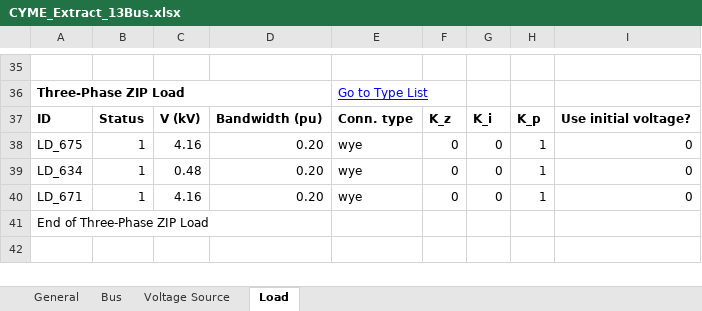
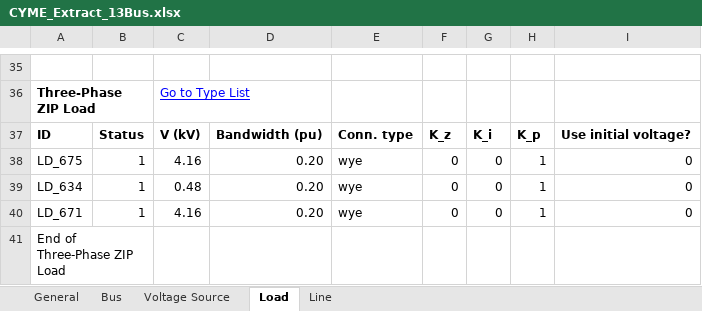
Before and after one commit to mulliswingsolutions-eng/CYME-EXTRACT-2, an Excel workbook: Outputs/CYME_Extract_13Bus.xlsx, sheet Load, drawn as a sheet; only a part is shown, gaps mark what is left out; values as stored, in another font and other column widths than the file's, no borders; the diff covers the shown part only; the diff names each change by its address in the sheet, - before the commit and + after, or states it on an @@ line.

```diff
--- a/Outputs/CYME_Extract_13Bus.xlsx (sheet Load)
+++ b/Outputs/CYME_Extract_13Bus.xlsx (sheet Load)
+sheet tab: Line
-A36:D36 merged
+A36:B36 merged
-C36: (empty)
+C36: Go to Type List
-E36: Go to Type List
+E36: (empty)
-A41:D41 merged
+A41:B41 merged
```
Also changed, not shown: 10 edited cells and merged cells elsewhere in this sheet, Goal-IEEE-13BUS.xlsx, 3 other files.
